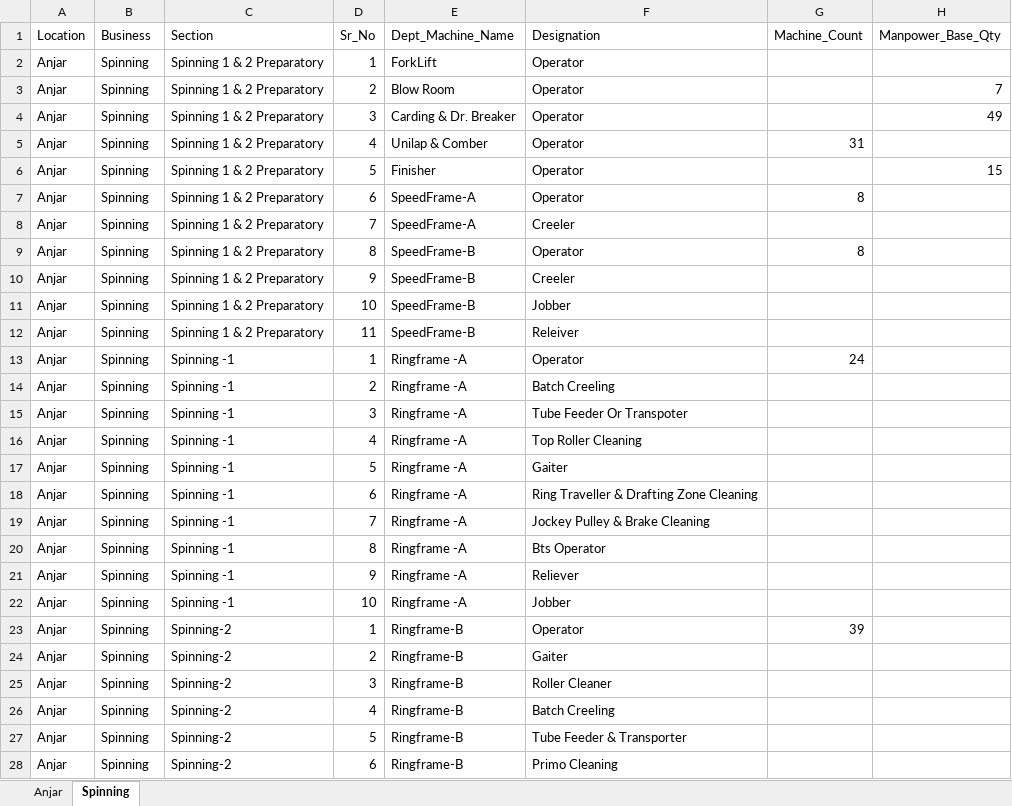
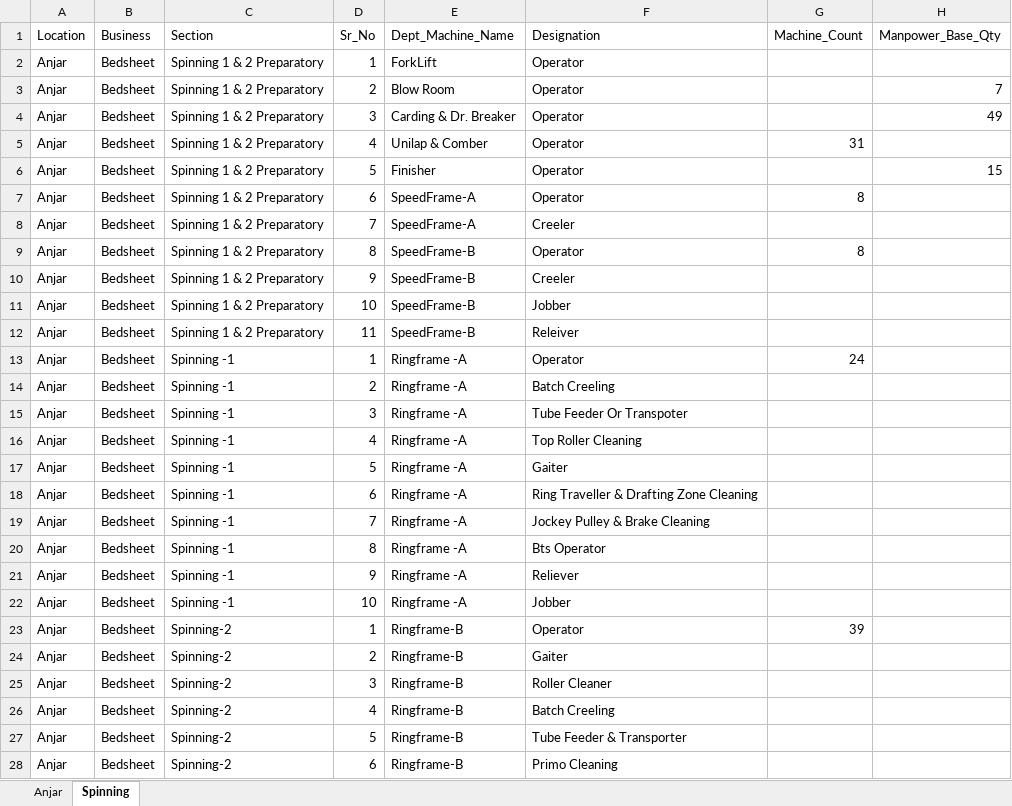
Before and after one commit to sahiththadimudupula/Anjar, an Excel workbook: input/Anjar_manning.xlsx, sheet Spinning, drawn as a sheet; only a part is shown; values as stored, in another font and other column widths than the file's, no borders; the diff covers the shown part only; the diff names each change by its address in the sheet, - before the commit and + after, or states it on an @@ line.

```diff
--- a/input/Anjar_manning.xlsx (sheet Spinning)
+++ b/input/Anjar_manning.xlsx (sheet Spinning)
-B2:B28 (Business): Spinning
+B2:B28 (Business): Bedsheet
```
Also changed, not shown: 53 edited cells elsewhere in this sheet, sheet Anjar, hidden cells, 22 other files.
